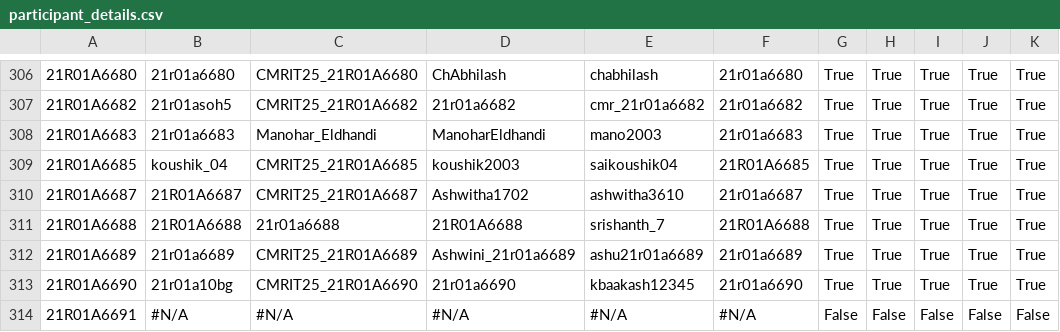
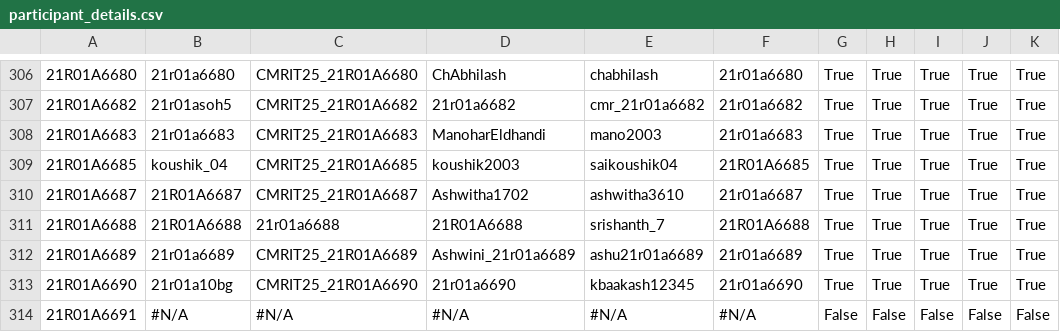
Before and after one commit to gabyah92/CMRIT2025Leaderboard, a CSV file: src/main/resources/participant_details.csv, drawn as a sheet; only a part is shown, gaps mark what is left out; the diff names each change by its address in the sheet, - before the commit and + after, or states it on an @@ line.

```diff
--- a/src/main/resources/participant_details.csv
+++ b/src/main/resources/participant_details.csv
-C308: Manohar_Eldhandi
+C308: CMRIT25_21R01A6683
```
